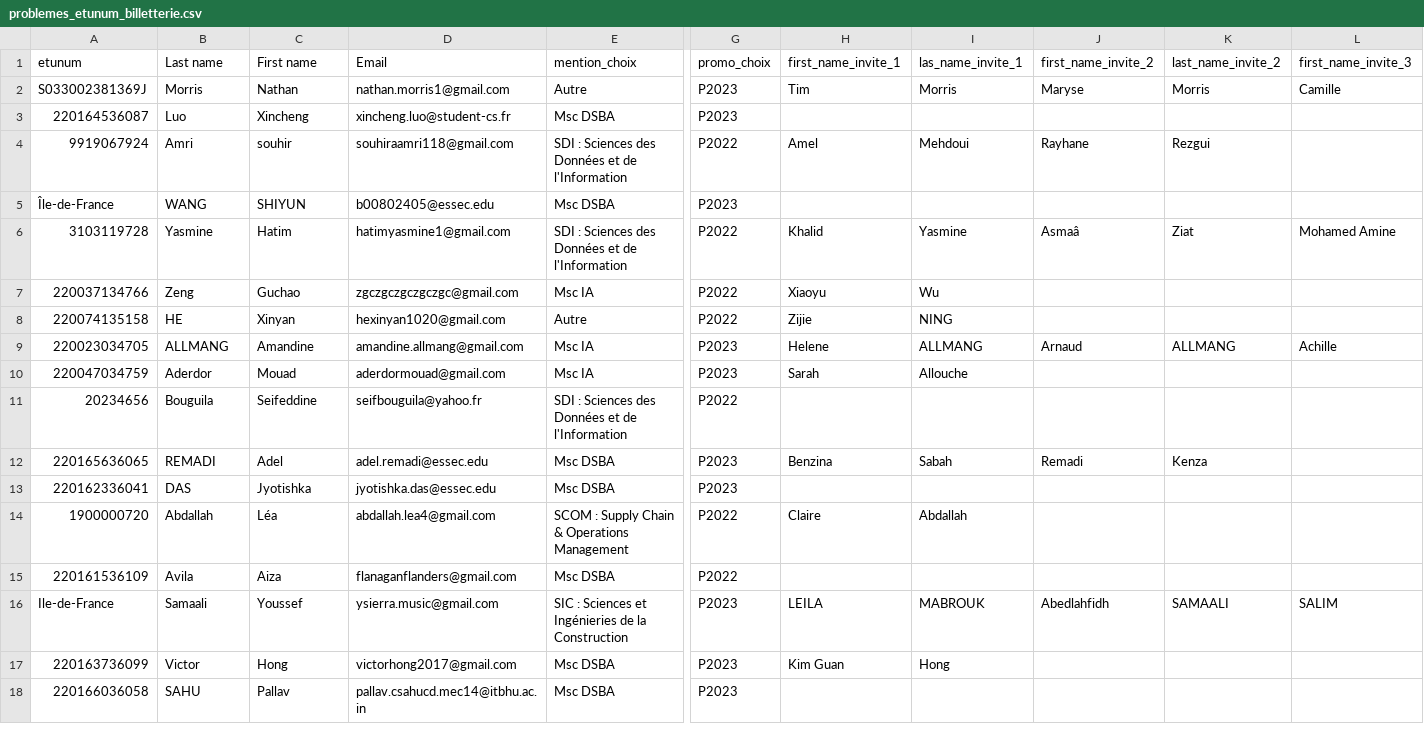
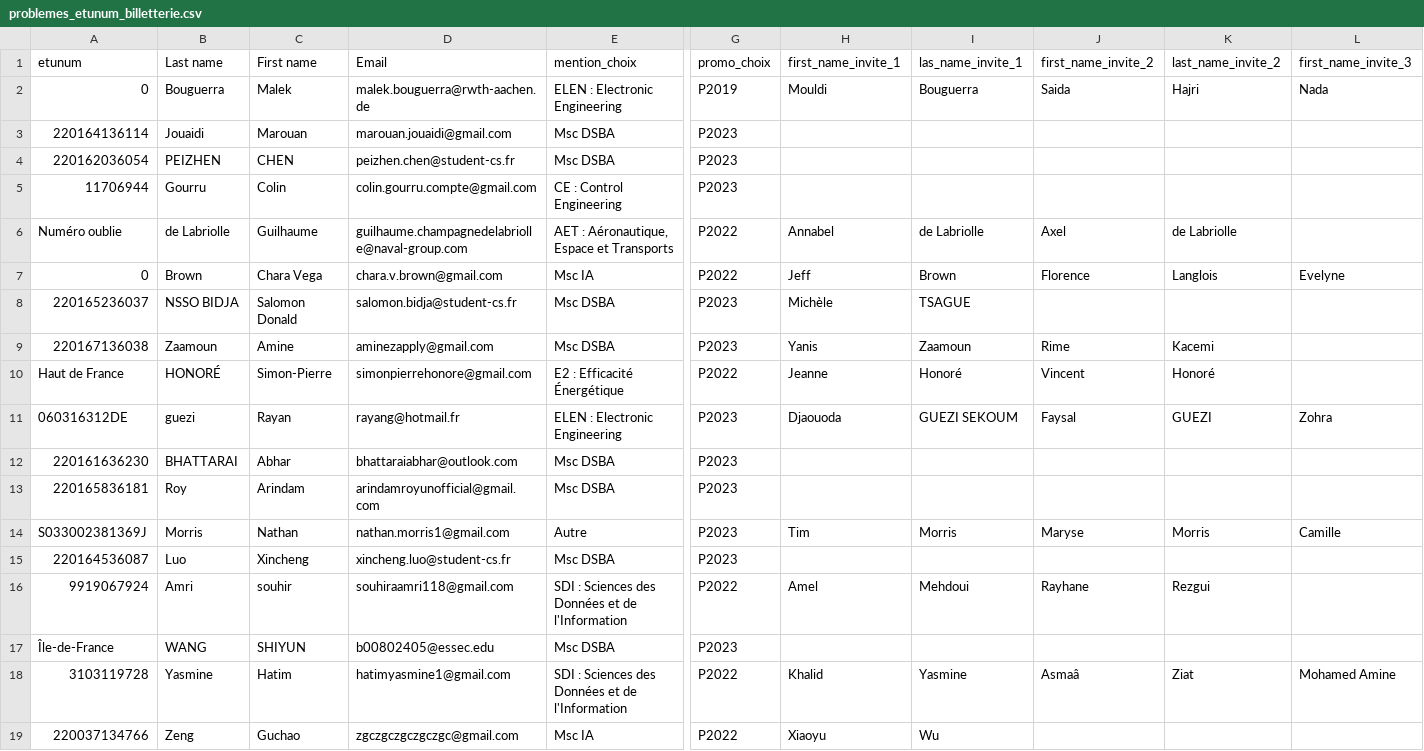
Before and after one commit to alixchz/help_diplomation_lists, a CSV file: problemes_etunum/problemes_etunum_billetterie.csv, drawn as a sheet; only a part is shown, gaps mark what is left out; the shorter side is filled out with more unchanged rows; rows hold the shown columns only; the diff names each change by its address in the sheet, - before the commit and + after, or states it on an @@ line.

```diff
--- a/problemes_etunum/problemes_etunum_billetterie.csv
+++ b/problemes_etunum/problemes_etunum_billetterie.csv
+row 2: 0 | Bouguerra | Malek | malek.bouguerra@rwth-aachen.de | ELEN : Electronic Engineering | P2019 | Mouldi | Bouguerra | Saida | Hajri | Nada
+row 3: 220164136114 | Jouaidi | Marouan | marouan.jouaidi@gmail.com | Msc DSBA | P2023
+row 4: 220162036054 | PEIZHEN | CHEN | peizhen.chen@student-cs.fr | Msc DSBA | P2023
+row 5: 11706944 | Gourru | Colin | colin.gourru.compte@gmail.com | CE : Control Engineering | P2023
+row 6: Numéro oublie | de Labriolle | Guilhaume | guilhaume.champagnedelabriolle@naval-group.com | AET : Aéronautique, Espace et Transports | P2022 | Annabel | de Labriolle | Axel | de Labriolle
+row 7: 0 | Brown | Chara Vega | chara.v.brown@gmail.com | Msc IA | P2022 | Jeff | Brown | Florence | Langlois | Evelyne
+row 8: 220165236037 | NSSO BIDJA | Salomon Donald | salomon.bidja@student-cs.fr | Msc DSBA | P2023 | Michèle | TSAGUE
+row 9: 220167136038 | Zaamoun | Amine | aminezapply@gmail.com | Msc DSBA | P2023 | Yanis | Zaamoun | Rime | Kacemi
+row 10: Haut de France | HONORÉ | Simon-Pierre | simonpierrehonore@gmail.com | E2 : Efficacité Énergétique | P2022 | Jeanne | Honoré | Vincent | Honoré
+row 11: 060316312DE | guezi | Rayan | rayang@hotmail.fr | ELEN : Electronic Engineering | P2023 | Djaouoda | GUEZI SEKOUM | Faysal | GUEZI | Zohra
+row 12: 220161636230 | BHATTARAI | Abhar | bhattaraiabhar@outlook.com | Msc DSBA | P2023
+row 13: 220165836181 | Roy | Arindam | arindamroyunofficial@gmail.com | Msc DSBA | P2023
```
Also changed, not shown: problemes_etunum/problemes_etunum_framaform.csv, 8 other files.
